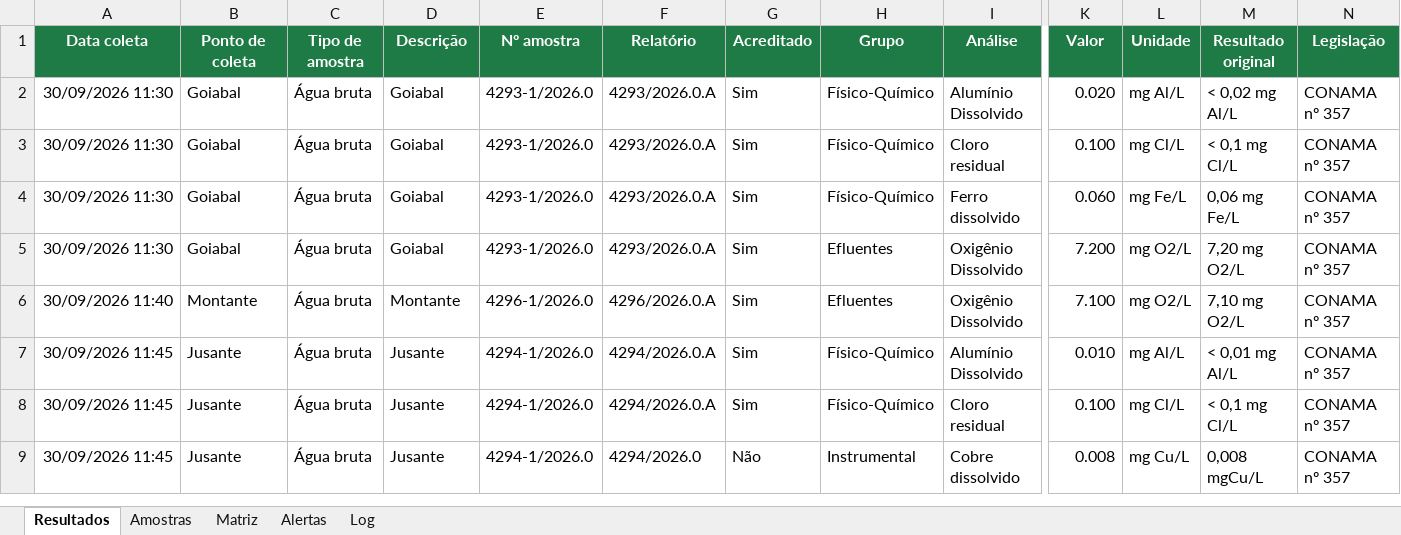
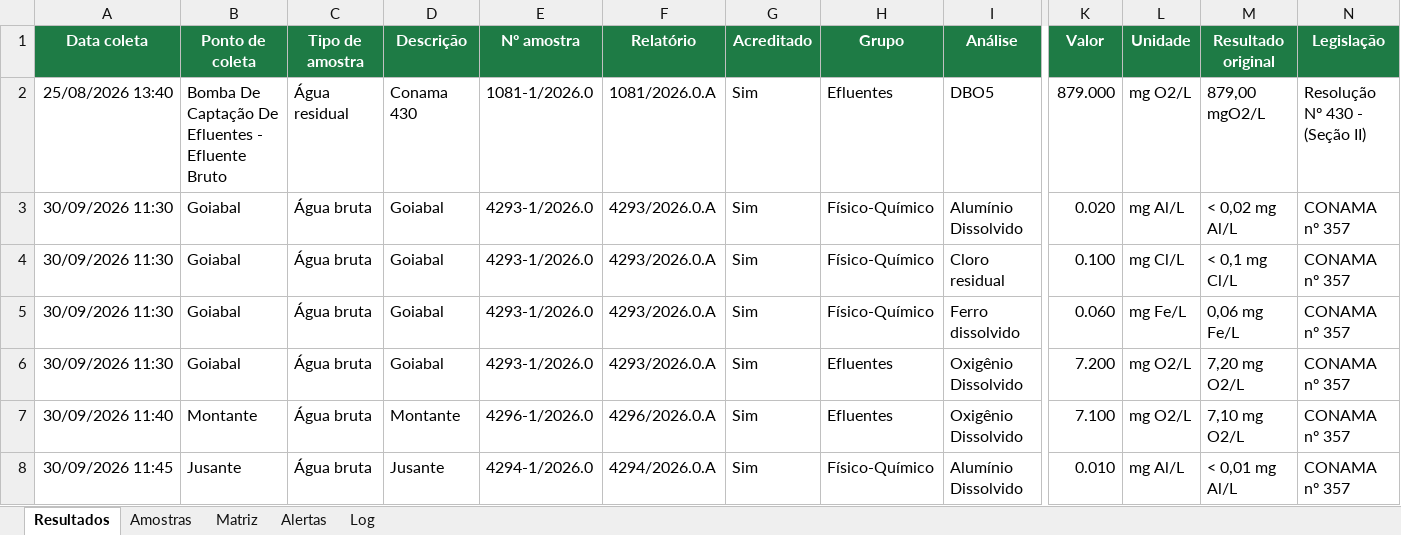
Before and after one commit to Geanfer10/Laudos-ETE, an Excel workbook: laudos.xlsx, sheet Resultados, drawn as a sheet; only a part is shown, gaps mark what is left out; the shorter side is filled out with more unchanged rows; values as stored, in another font and other column widths than the file's, no borders; rows hold the shown columns only; the diff names each change by its address in the sheet, - before the commit and + after, or states it on an @@ line.

```diff
--- a/laudos.xlsx (sheet Resultados)
+++ b/laudos.xlsx (sheet Resultados)
+row 2: 25/08/2026 13:40 | Bomba De Captação De Efluentes - Efluente Bruto | Água residual | Conama 430 | 1081-1/2026.0 | 1081/2026.0.A | Sim | Efluentes | DBO5 | 879.000 | mg O2/L | 879,00 mgO2/L | Resolução Nº 430 - (Seção II)
```
Also changed, not shown: sheet Amostras, sheet Log, sheet Alertas, sheet Matriz.
